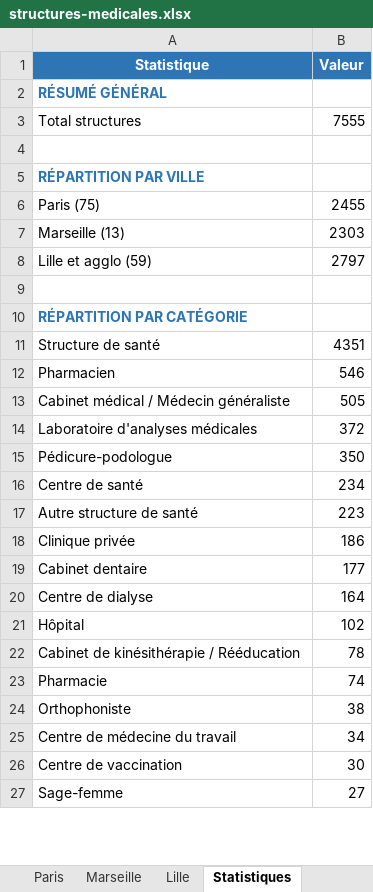
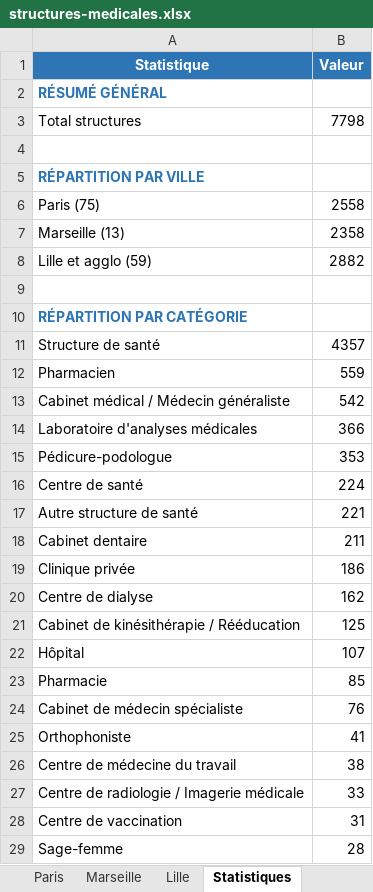
Before and after one commit to Nelson18062003/Website01, an Excel workbook: structures-medicales.xlsx, sheet Statistiques, drawn as a sheet; only a part is shown; values as stored, in another font and other column widths than the file's, no borders; removed rows and columns are numbered as before the commit, all else as after; the diff covers the shown part only; the diff names each change by its address in the sheet, - before the commit and + after, or states it on an @@ line.

```diff
--- a/structures-medicales.xlsx (sheet Statistiques)
+++ b/structures-medicales.xlsx (sheet Statistiques)
-B3 (Valeur): 7555
+B3 (Valeur): 7798
-B6 (Valeur): 2455
+B6 (Valeur): 2558
-B7 (Valeur): 2303
+B7 (Valeur): 2358
-B8 (Valeur): 2797
+B8 (Valeur): 2882
-B11 (Valeur): 4351
+B11 (Valeur): 4357
-B12 (Valeur): 546
+B12 (Valeur): 559
-B13 (Valeur): 505
+B13 (Valeur): 542
-B14 (Valeur): 372
+B14 (Valeur): 366
-B15 (Valeur): 350
+B15 (Valeur): 353
-B16 (Valeur): 234
+B16 (Valeur): 224
-B17 (Valeur): 223
+B17 (Valeur): 221
+row 18: Cabinet dentaire | 211
-row 19: Cabinet dentaire | 177
-B20 (Valeur): 164
+B20 (Valeur): 162
-row 21: Hôpital | 102
-B21 (Valeur): 78
+B21 (Valeur): 125
+row 22: Hôpital | 107
-B23 (Valeur): 74
+B23 (Valeur): 85
+row 24: Cabinet de médecin spécialiste | 76
-B25 (Valeur): 38
+B25 (Valeur): 41
-B26 (Valeur): 34
+B26 (Valeur): 38
+row 27: Centre de radiologie / Imagerie médicale | 33
-B28 (Valeur): 30
+B28 (Valeur): 31
-B29 (Valeur): 27
+B29 (Valeur): 28
```
Also changed, not shown: 4 added rows, 4 removed rows and 15 edited cells elsewhere in this sheet, sheet Toutes les structures, sheet Lille, sheet Marseille, sheet Paris, 5 other files.
